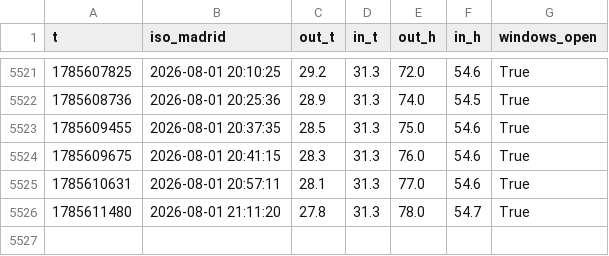
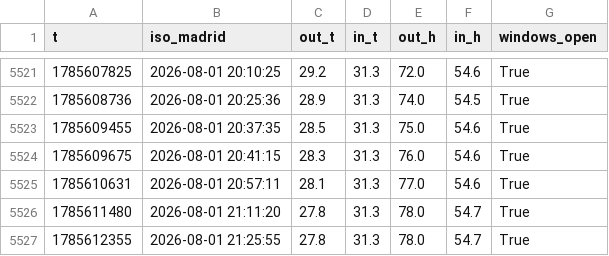
Before and after one commit to prosciutto-crudo/close-the-windows, a CSV file: history.csv, drawn as a sheet; only a part is shown, gaps mark what is left out.

```diff
--- a/history.csv
+++ b/history.csv
@@ -5526 +5526,2 @@ t,iso_madrid,out_t,in_t,out_h,in_h,windows_open
 1785611480,2026-08-01 21:11:20,27.8,31.3,78.0,54.7,True
+1785612355,2026-08-01 21:25:55,27.8,31.3,78.0,54.7,True
```
Also changed, not shown: 1 other file.
